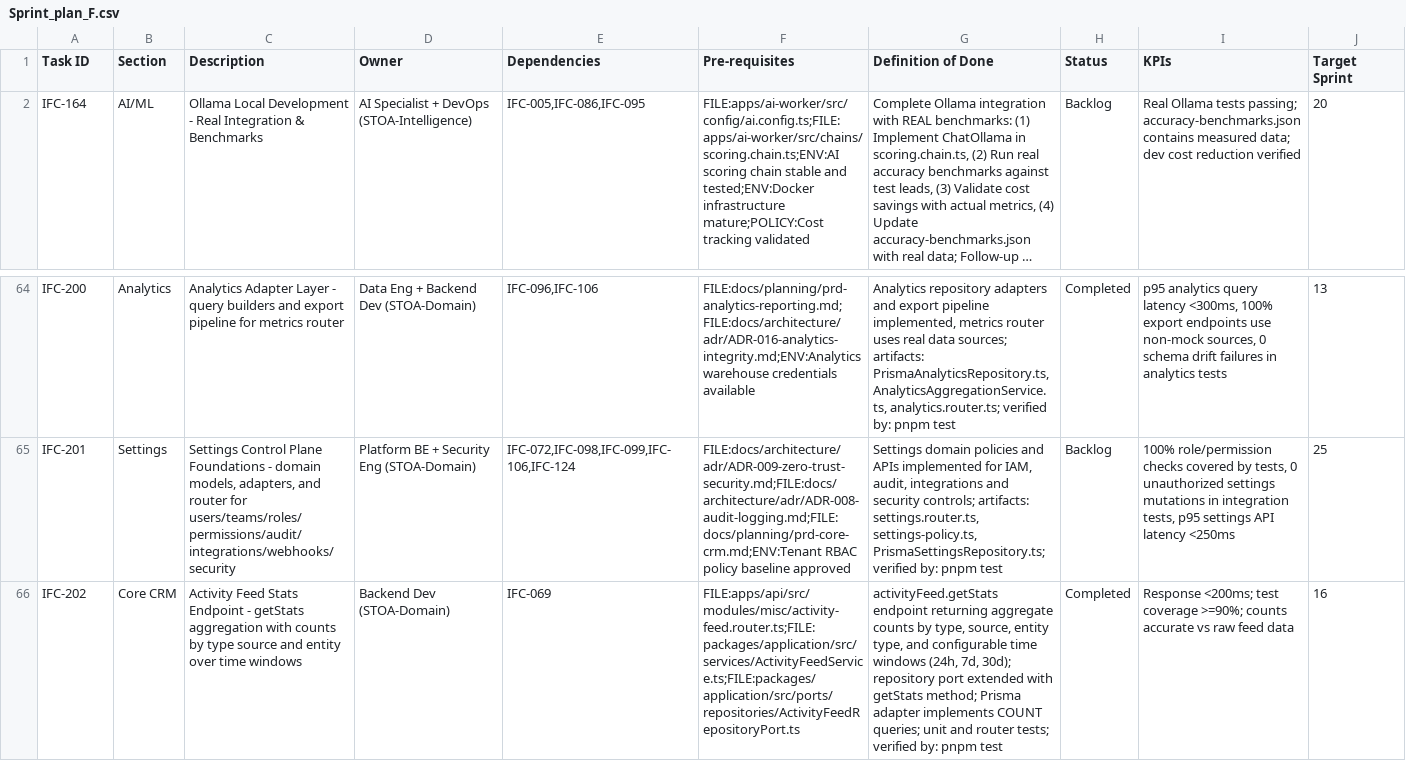
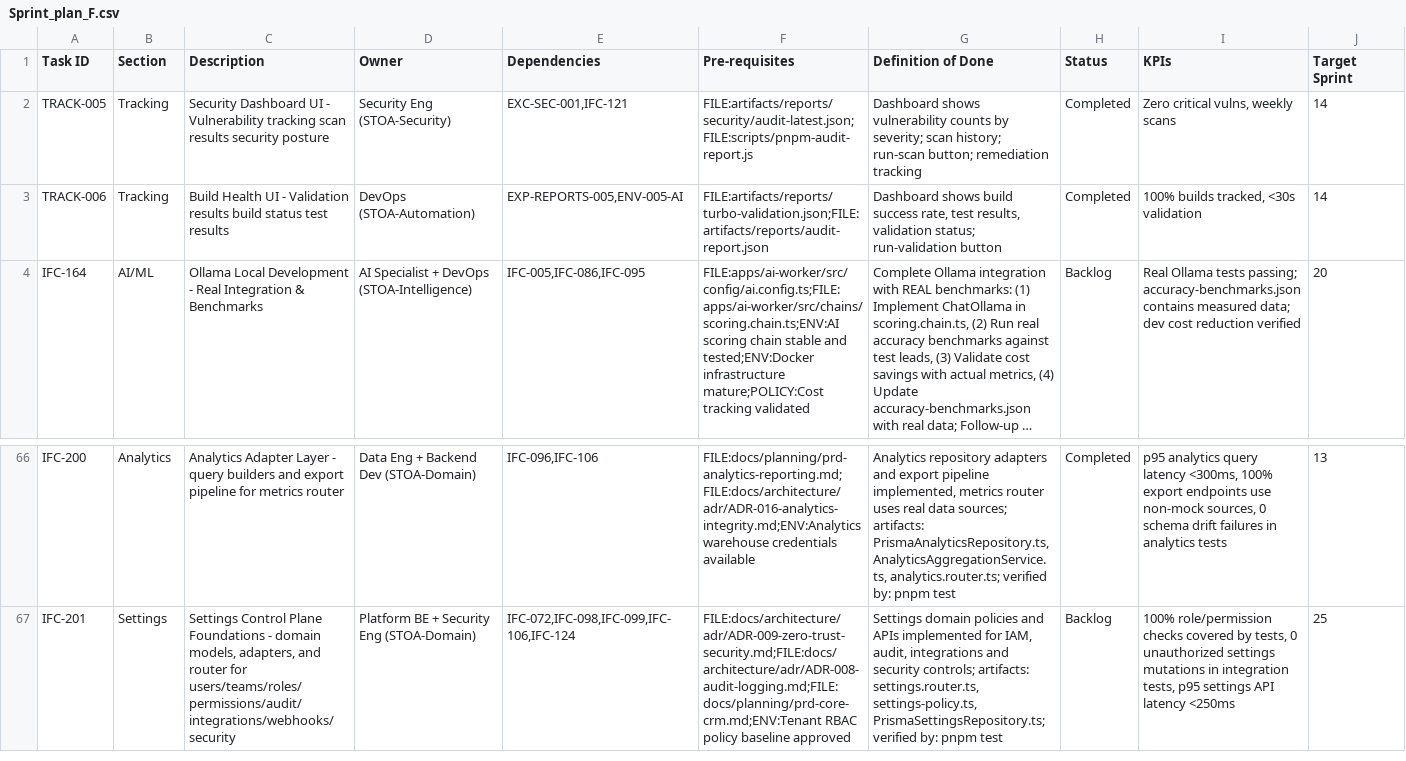
Before and after one commit to talyssonoliver/IntelliFlow-CRM, a CSV file: apps/project-tracker/docs/metrics/_global/Sprint_plan_F.csv, drawn as a sheet; only a part is shown, gaps mark what is left out; long unchanged cells end in …; removed rows and columns are numbered as before the commit, all else as after; rows hold the shown columns only; the diff names each change by its address in the sheet, - before the commit and + after, or states it on an @@ line.

```diff
--- a/apps/project-tracker/docs/metrics/_global/Sprint_plan_F.csv
+++ b/apps/project-tracker/docs/metrics/_global/Sprint_plan_F.csv
+row 2: TRACK-005 | Tracking | Security Dashboard UI - Vulnerability tracking scan results security posture | Security Eng (STOA-Security) | EXC-SEC-001,IFC-121 | FILE:artifacts/reports/security/audit-latest.json;FILE:scripts/pnpm-audit-report.js | Dashboard shows vulnerability counts by severity; scan history; run-scan button; remediation tracking | Completed | Zero critical vulns, weekly scans | 14
+row 3: TRACK-006 | Tracking | Build Health UI - Validation results build status test results | DevOps (STOA-Automation) | EXP-REPORTS-005,ENV-005-AI | FILE:artifacts/reports/turbo-validation.json;FILE:artifacts/reports/audit-report.json | Dashboard shows build success rate, test results, validation status; run-validation button | Completed | 100% builds tracked, <30s validation | 14
-row 66: IFC-202 | Core CRM | Activity Feed Stats Endpoint - getStats aggregation with counts by type source and entity over time windows | Backend Dev (STOA-Domain) | IFC-069 | FILE:apps/api/src/modules/misc/activity-feed.router.ts;FILE:packages/application/src/services/ActivityFeedService.ts;FILE:packages/application/src/ports/repositories/ActivityFeedRepositoryPort.ts | activityFeed.getStats endpoint returning aggregate counts by type, source, entity type, and configurable time windows (24h, 7d, 30d); repository port extended with getStats method; Prisma adapter implements COUNT queries; unit and router tests; verified by: pnpm test | Completed | Response <200ms; test coverage >=90%; counts accurate vs raw feed data | 16
```
Also changed, not shown: apps/project-tracker/docs/metrics/_global/Sprint_plan_B.csv, apps/project-tracker/docs/metrics/_global/Sprint_plan_D.csv, 5 other files.
